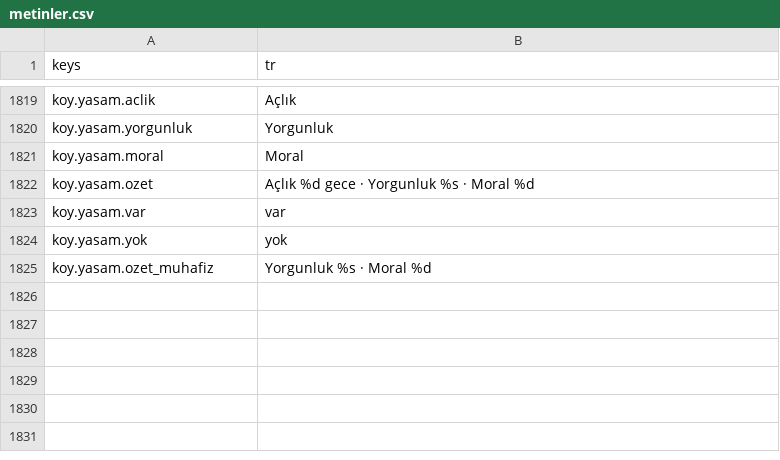
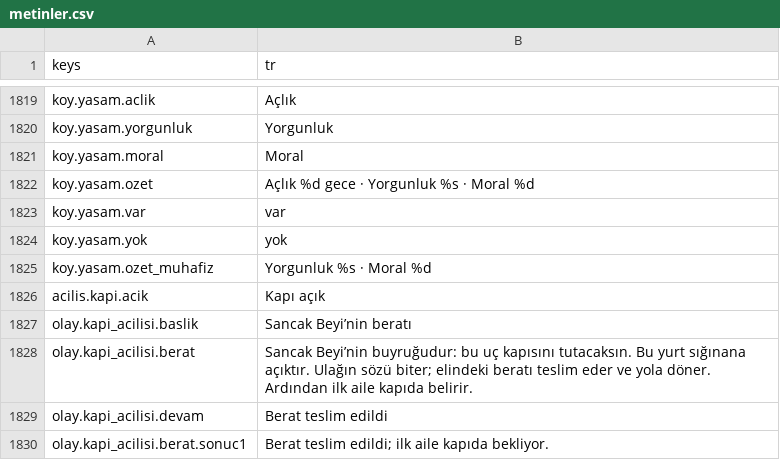
Before and after one commit to berk103458/GameDevoloper, a CSV file: data/metin/metinler.csv, drawn as a sheet; only a part is shown, gaps mark what is left out; the diff names each change by its address in the sheet, - before the commit and + after, or states it on an @@ line.

Commit message:
WIP: ACL-04 ulak ve ilk aile akışı, tam sanity sürüyor (Kalfa); asset gerekmedi

```diff
--- a/data/metin/metinler.csv
+++ b/data/metin/metinler.csv
+row 1826: acilis.kapi.acik | Kapı açık
+row 1827: olay.kapi_acilisi.baslik | Sancak Beyi’nin beratı
+row 1828: olay.kapi_acilisi.berat | Sancak Beyi’nin buyruğudur: bu uç kapısını tutacaksın. Bu yurt sığınana açıktır. Ulağın sözü biter; elindeki beratı teslim eder ve yola döner. Ardından ilk aile kapıda belirir.
+row 1829: olay.kapi_acilisi.devam | Berat teslim edildi
+row 1830: olay.kapi_acilisi.berat.sonuc1 | Berat teslim edildi; ilk aile kapıda bekliyor.
```
Also changed, not shown: 26 other files.
